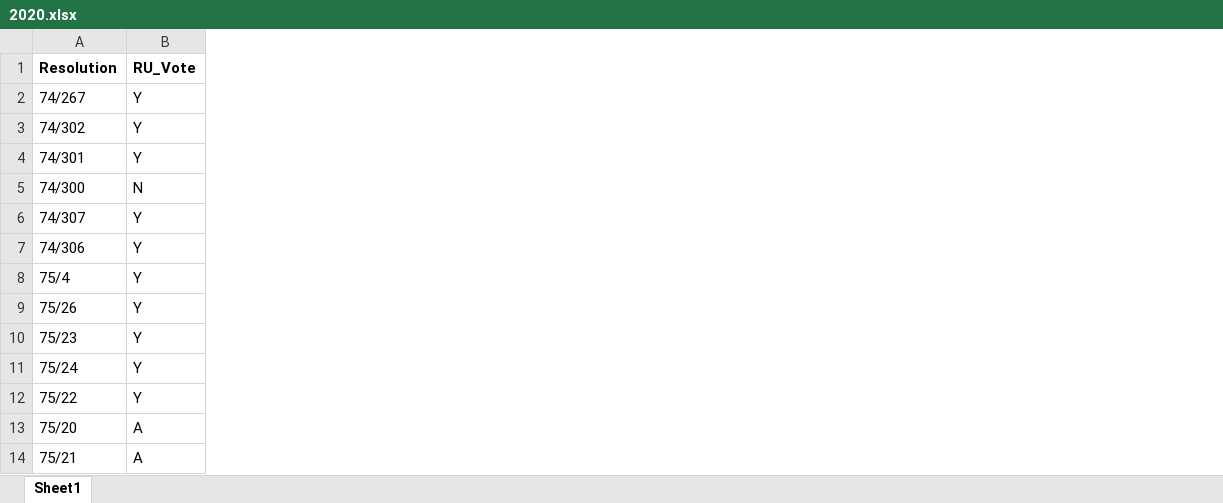
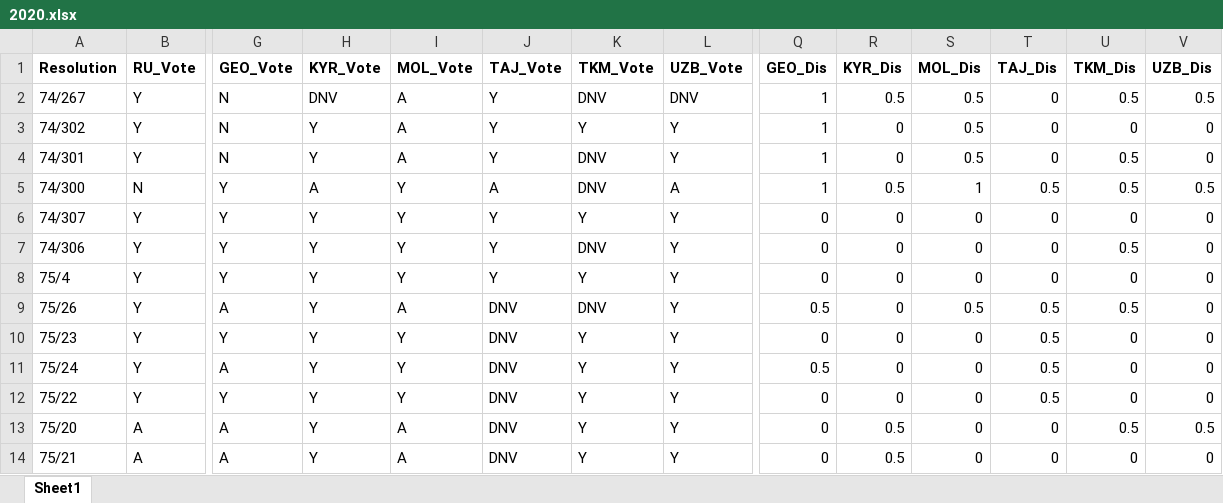
Before and after one commit to dfshapir/former_soviet_union, an Excel workbook: 2020.xlsx, sheet Sheet1, drawn as a sheet; only a part is shown, gaps mark what is left out; values as stored, in another font and other column widths than the file's, no borders; the diff names each change by its address in the sheet, - before the commit and + after, or states it on an @@ line.

Commit message:
Updated Excel docs

```diff
--- a/2020.xlsx (sheet Sheet1)
+++ b/2020.xlsx (sheet Sheet1)
+column G (GEO_Vote), rows 2-14: N | N | N | Y | Y | Y | Y | A | Y | A | Y | A | A
+column H (KYR_Vote), rows 2-14: DNV | Y | Y | A | Y | Y | Y | Y | Y | Y | Y | Y | Y
+column I (MOL_Vote), rows 2-14: A | A | A | Y | Y | Y | Y | A | Y | Y | Y | A | A
+column J (TAJ_Vote), rows 2-14: Y | Y | Y | A | Y | Y | Y | DNV | DNV | DNV | DNV | DNV | DNV
+column K (TKM_Vote), rows 2-14: DNV | Y | DNV | DNV | Y | DNV | Y | DNV | Y | Y | Y | Y | Y
+column L (UZB_Vote), rows 2-14: DNV | Y | Y | A | Y | Y | Y | Y | Y | Y | Y | Y | Y
+column Q (GEO_Dis), rows 2-14: 1 | 1 | 1 | 1 | 0 | 0 | 0 | 0.5 | 0 | 0.5 | 0 | 0 | 0
+column R (KYR_Dis), rows 2-14: 0.5 | 0 | 0 | 0.5 | 0 | 0 | 0 | 0 | 0 | 0 | 0 | 0.5 | 0.5
+column S (MOL_Dis), rows 2-14: 0.5 | 0.5 | 0.5 | 1 | 0 | 0 | 0 | 0.5 | 0 | 0 | 0 | 0 | 0
+column T (TAJ_Dis), rows 2-14: 0 | 0 | 0 | 0.5 | 0 | 0 | 0 | 0.5 | 0.5 | 0.5 | 0.5 | 0 | 0
+column U (TKM_Dis), rows 2-14: 0.5 | 0 | 0.5 | 0.5 | 0 | 0.5 | 0 | 0.5 | 0 | 0 | 0 | 0.5 | 0
+column V (UZB_Dis), rows 2-14: 0.5 | 0 | 0 | 0.5 | 0 | 0 | 0 | 0 | 0 | 0 | 0 | 0.5 | 0
```
Also changed, not shown: formulas that keep their value, 2021.xlsx, 2022.xlsx.
